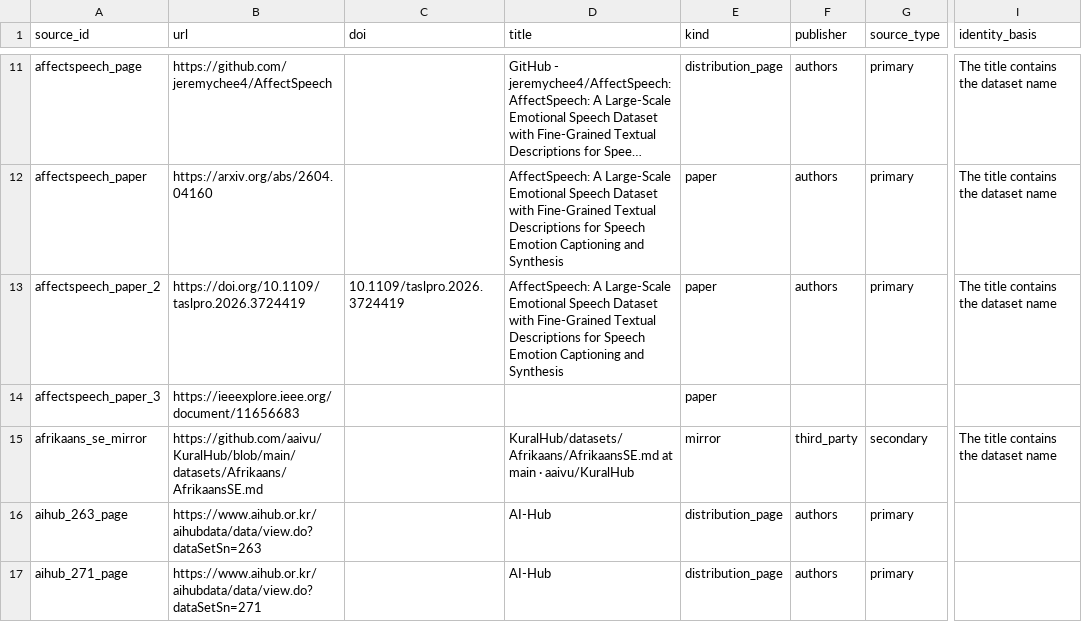
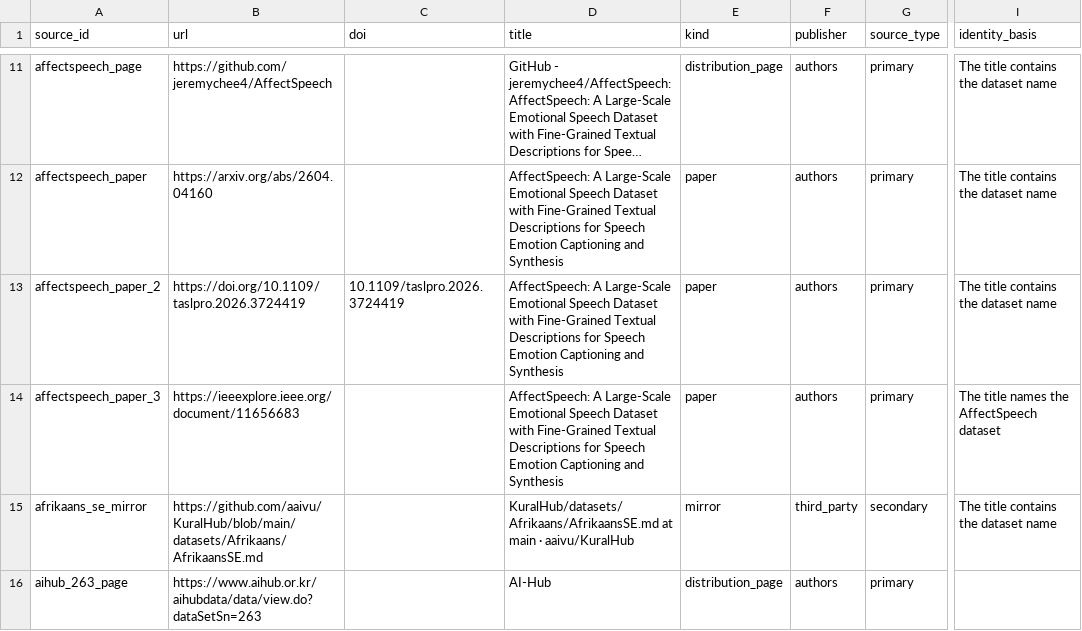
Before and after one commit to itoten/ser_dataset_db, a CSV file: data/sources.csv, drawn as a sheet; only a part is shown, gaps mark what is left out; the shorter side is filled out with more unchanged rows; long unchanged cells end in …; the diff covers the shown part only; the diff names each change by its address in the sheet, - before the commit and + after, or states it on an @@ line.

```diff
--- a/data/sources.csv
+++ b/data/sources.csv
-D14 (title): (empty)
+D14 (title): AffectSpeech: A Large-Scale Emotional Speech Dataset with Fine-Grained Textual Descriptions for Speech Emotion Captioning and Synthesis
-F14 (publisher): (empty)
+F14 (publisher): authors
-G14 (source_type): (empty)
+G14 (source_type): primary
-I14 (identity_basis): (empty)
+I14 (identity_basis): The title names the AffectSpeech dataset
```
Also changed, not shown: 16 edited cells elsewhere in this file.
